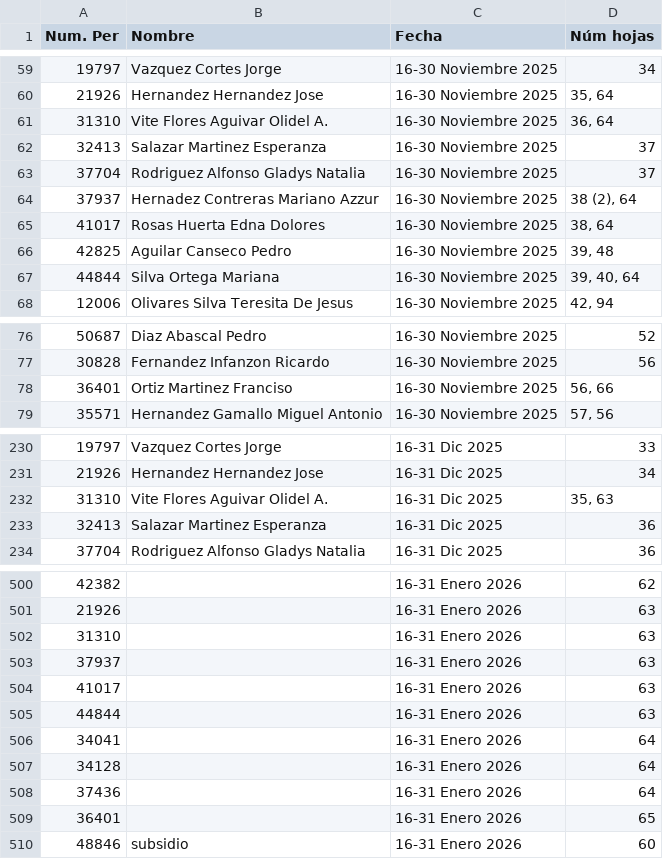
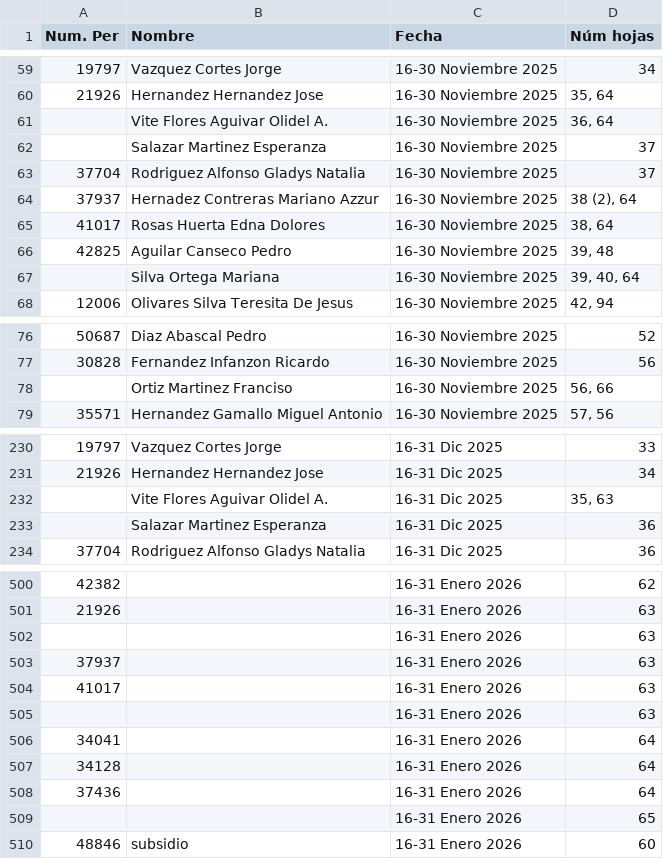
Before and after one commit to Sanogama/Consulta-FIMCN-, a CSV file: Nomina.csv, drawn as a sheet; only a part is shown, gaps mark what is left out; the diff covers the shown part only.

```diff
--- a/Nomina.csv
+++ b/Nomina.csv
@@ -60,4 +60,4 @@ Num. Per,Nombre,Fecha,Núm hojas
 21926,Hernandez Hernandez Jose,16-30 Noviembre 2025,"35, 64"
-31310,Vite Flores Aguivar Olidel A.,16-30 Noviembre 2025,"36, 64"
-32413,Salazar Martinez Esperanza,16-30 Noviembre 2025,37
+,Vite Flores Aguivar Olidel A.,16-30 Noviembre 2025,"36, 64"
+,Salazar Martinez Esperanza,16-30 Noviembre 2025,37
 37704,Rodriguez Alfonso Gladys Natalia,16-30 Noviembre 2025,37
@@ -66,3 +66,3 @@ Num. Per,Nombre,Fecha,Núm hojas
 42825,Aguilar Canseco Pedro,16-30 Noviembre 2025,"39, 48"
-44844,Silva Ortega Mariana,16-30 Noviembre 2025,"39, 40, 64"
+,Silva Ortega Mariana,16-30 Noviembre 2025,"39, 40, 64"
 12006,Olivares Silva Teresita De Jesus,16-30 Noviembre 2025,"42, 94"
@@ -77,3 +77,3 @@ Num. Per,Nombre,Fecha,Núm hojas
 30828,Fernandez Infanzon Ricardo,16-30 Noviembre 2025,56
-36401,Ortiz Martinez Franciso,16-30 Noviembre 2025,"56, 66"
+,Ortiz Martinez Franciso,16-30 Noviembre 2025,"56, 66"
 35571,Hernandez Gamallo Miguel Antonio,16-30 Noviembre 2025,"57, 56"
@@ -231,4 +231,4 @@ Num. Per,Nombre,Fecha,Núm hojas
 21926,Hernandez Hernandez Jose,16-31 Dic 2025,34
-31310,Vite Flores Aguivar Olidel A.,16-31 Dic 2025,"35, 63"
-32413,Salazar Martinez Esperanza,16-31 Dic 2025,36
+,Vite Flores Aguivar Olidel A.,16-31 Dic 2025,"35, 63"
+,Salazar Martinez Esperanza,16-31 Dic 2025,36
 37704,Rodriguez Alfonso Gladys Natalia,16-31 Dic 2025,36
@@ -501,6 +501,6 @@ Num. Per,Nombre,Fecha,Núm hojas
 21926,,16-31 Enero 2026,63
-31310,,16-31 Enero 2026,63
+,,16-31 Enero 2026,63
 37937,,16-31 Enero 2026,63
 41017,,16-31 Enero 2026,63
-44844,,16-31 Enero 2026,63
+,,16-31 Enero 2026,63
 34041,,16-31 Enero 2026,64
@@ -508,3 +508,3 @@ Num. Per,Nombre,Fecha,Núm hojas
 37436,,16-31 Enero 2026,64
-36401,,16-31 Enero 2026,65
+,,16-31 Enero 2026,65
 48846,subsidio,16-31 Enero 2026,60
```
Also changed, not shown: 71 edited cells elsewhere in this file.
